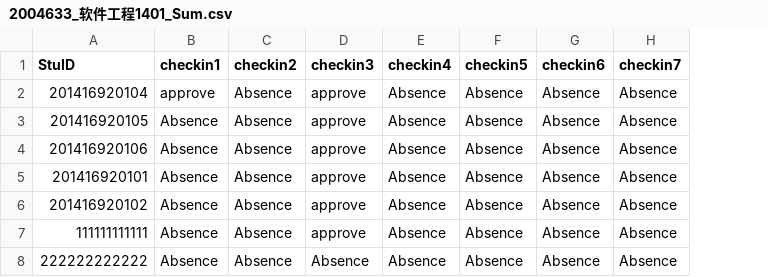
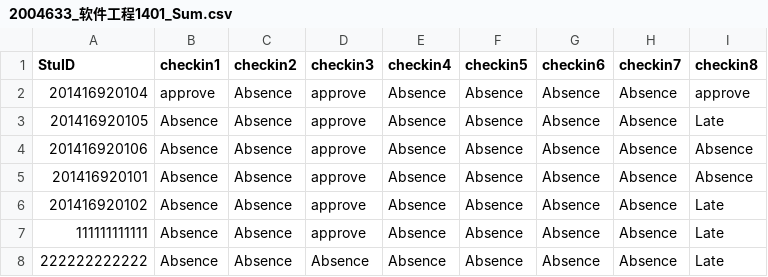
Before and after one commit to asdasd12123/WeChat, a CSV file: InData/2004633_软件工程1401_Sum.csv, drawn as a sheet; the diff names each change by its address in the sheet, - before the commit and + after, or states it on an @@ line.

```diff
--- a/InData/2004633_软件工程1401_Sum.csv
+++ b/InData/2004633_软件工程1401_Sum.csv
+column I (checkin8), rows 2-8: approve | Late | Absence | Absence | Late | Late | Late
```
Also changed, not shown: InData/seq.csv, InData/studentInfo.csv, 12 other files.
